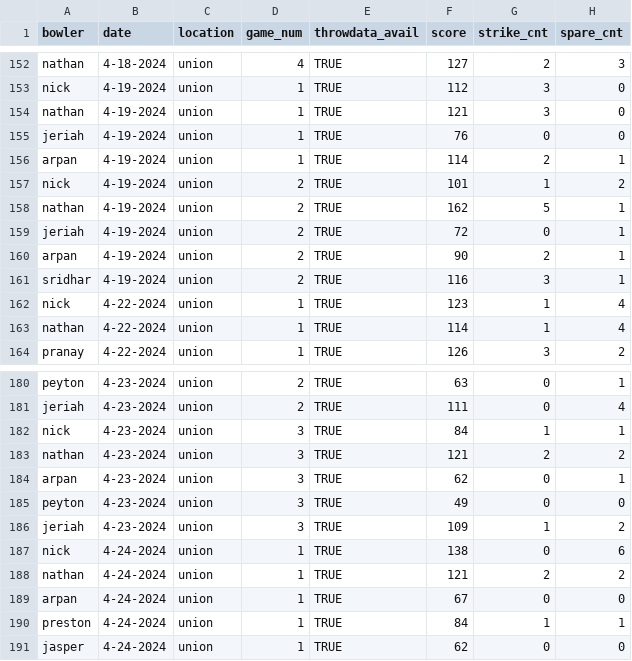
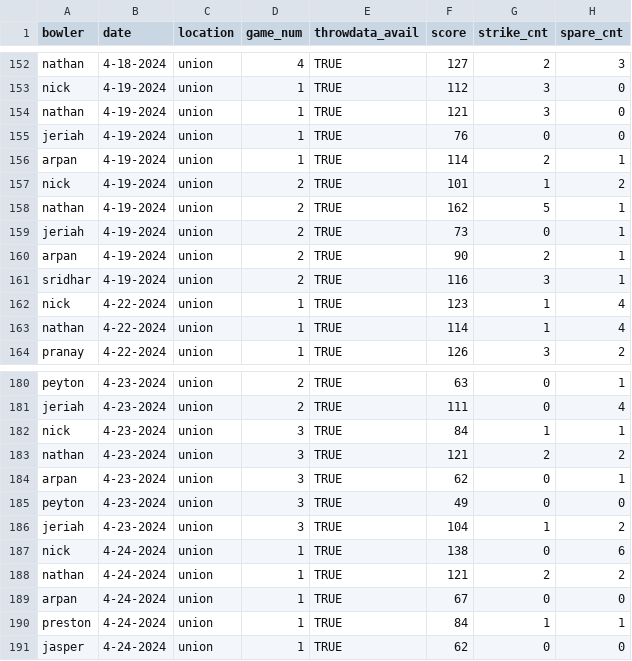
Before and after one commit to nickorlow/bowling-data, a CSV file: backing-data/csv/utexas-spring2024.csv (was utexas-spring2024.csv), drawn as a sheet; only a part is shown, gaps mark what is left out; the diff covers the shown part only; the diff names each change by its address in the sheet, - before the commit and + after, or states it on an @@ line.

```diff
--- a/utexas-spring2024.csv
+++ b/backing-data/csv/utexas-spring2024.csv
-F159 (score): 72
+F159 (score): 73
-F186 (score): 109
+F186 (score): 104
```
Also changed, not shown: 16 edited cells elsewhere in this file, backing-data/csv/misc.csv, 49 other files.
